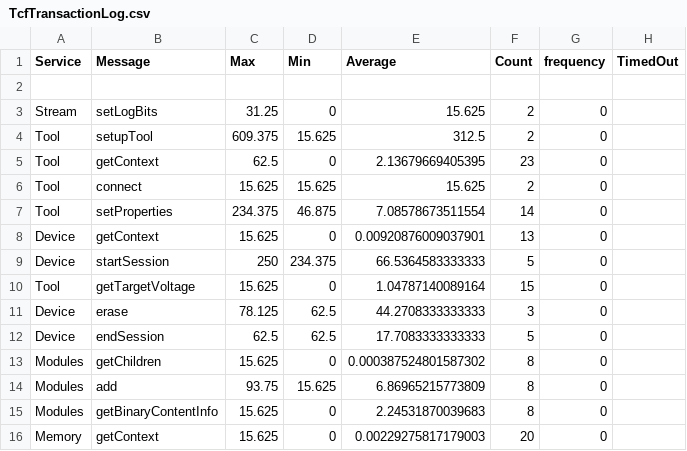
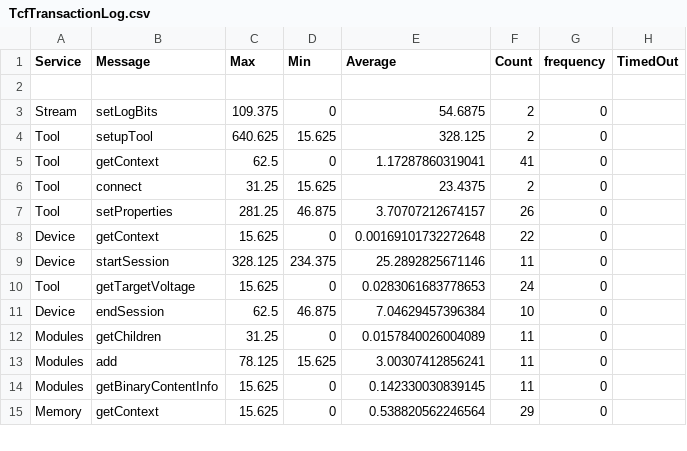
Before and after one commit to bant/bant62-lab, a CSV file: AVR_Prog/BaroMeter03/BaroMeter03/TcfTransactionLog.csv, drawn as a sheet; only a part is shown; the diff covers the shown part only.

```diff
--- a/AVR_Prog/BaroMeter03/BaroMeter03/TcfTransactionLog.csv
+++ b/AVR_Prog/BaroMeter03/BaroMeter03/TcfTransactionLog.csv
@@ -2,15 +2,14 @@ Service , Message , Max , Min , Average , Count , frequency , TimedOut
 
-Stream,setLogBits,31.25,0,15.625,2,0
-Tool,setupTool,609.375,15.625,312.5,2,0
-Tool,getContext,62.5,0,2.13679669405395,23,0
-Tool,connect,15.625,15.625,15.625,2,0
-Tool,setProperties,234.375,46.875,7.08578673511554,14,0
-Device,getContext,15.625,0,0.00920876009037901,13,0
-Device,startSession,250,234.375,66.5364583333333,5,0
-Tool,getTargetVoltage,15.625,0,1.04787140089164,15,0
-Device,erase,78.125,62.5,44.2708333333333,3,0
-Device,endSession,62.5,62.5,17.7083333333333,5,0
-Modules,getChildren,15.625,0,0.000387524801587302,8,0
-Modules,add,93.75,15.625,6.86965215773809,8,0
-Modules,getBinaryContentInfo,15.625,0,2.24531870039683,8,0
-Memory,getContext,15.625,0,0.00229275817179003,20,0
+Stream,setLogBits,109.375,0,54.6875,2,0
+Tool,setupTool,640.625,15.625,328.125,2,0
+Tool,getContext,62.5,0,1.17287860319041,41,0
+Tool,connect,31.25,15.625,23.4375,2,0
+Tool,setProperties,281.25,46.875,3.70707212674157,26,0
+Device,getContext,15.625,0,0.00169101732272648,22,0
+Device,startSession,328.125,234.375,25.2892825671146,11,0
+Tool,getTargetVoltage,15.625,0,0.0283061683778653,24,0
+Device,endSession,62.5,46.875,7.04629457396384,10,0
+Modules,getChildren,31.25,0,0.0157840026004089,11,0
+Modules,add,78.125,15.625,3.00307412856241,11,0
+Modules,getBinaryContentInfo,15.625,0,0.142330030839145,11,0
+Memory,getContext,15.625,0,0.538820562246564,29,0
```
Also changed, not shown: 2 added rows and 13 edited cells elsewhere in this file, 14 other files.
